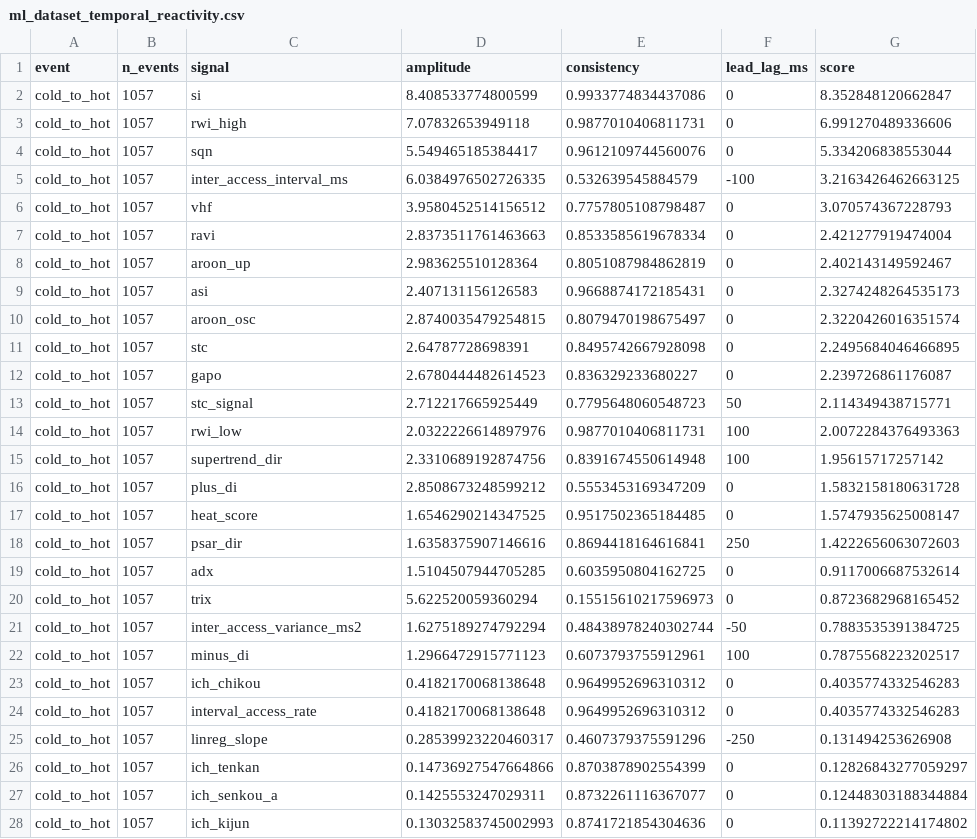
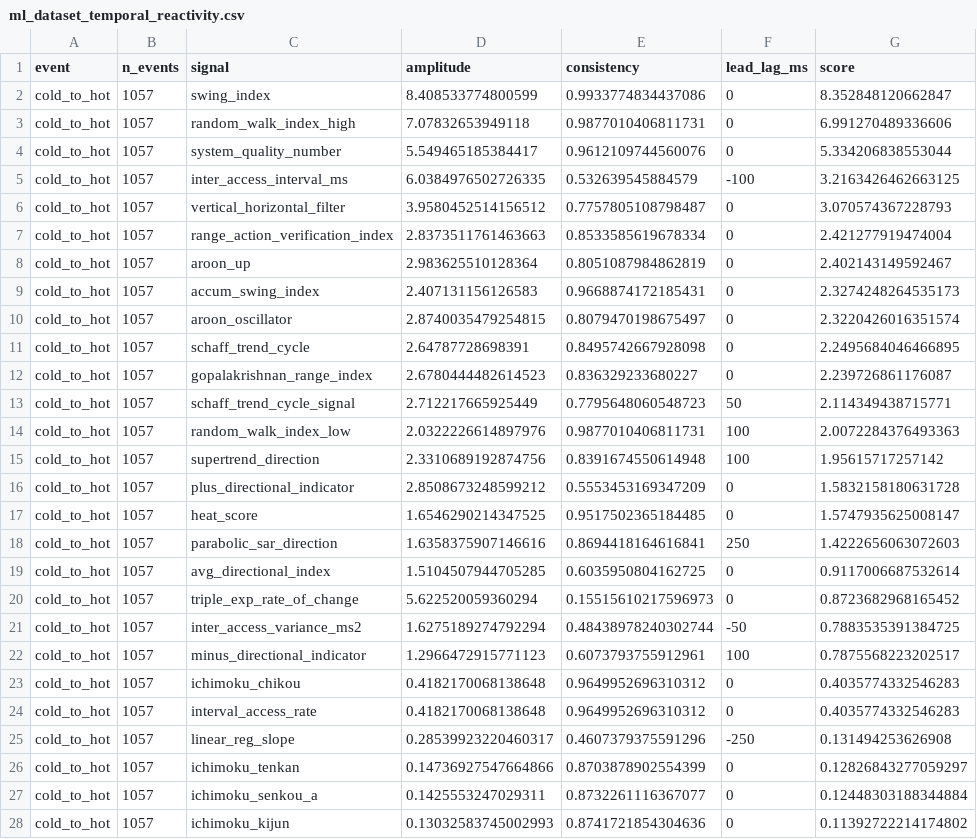
Before and after one commit to jishnud17/LDOS-PageReplacement, a CSV file: results/phase1/ml_dataset_temporal_reactivity.csv, drawn as a sheet; only a part is shown; the diff covers the shown part only.

```diff
--- a/results/phase1/ml_dataset_temporal_reactivity.csv
+++ b/results/phase1/ml_dataset_temporal_reactivity.csv
@@ -1,28 +1,28 @@
 event,n_events,signal,amplitude,consistency,lead_lag_ms,score
-cold_to_hot,1057,si,8.408533774800599,0.9933774834437086,0,8.352848120662847
-cold_to_hot,1057,rwi_high,7.07832653949118,0.9877010406811731,0,6.991270489336606
-cold_to_hot,1057,sqn,5.549465185384417,0.9612109744560076,0,5.334206838553044
+cold_to_hot,1057,swing_index,8.408533774800599,0.9933774834437086,0,8.352848120662847
+cold_to_hot,1057,random_walk_index_high,7.07832653949118,0.9877010406811731,0,6.991270489336606
+cold_to_hot,1057,system_quality_number,5.549465185384417,0.9612109744560076,0,5.334206838553044
 cold_to_hot,1057,inter_access_interval_ms,6.0384976502726335,0.532639545884579,-100,3.2163426462663125
-cold_to_hot,1057,vhf,3.9580452514156512,0.7757805108798487,0,3.070574367228793
-cold_to_hot,1057,ravi,2.8373511761463663,0.8533585619678334,0,2.421277919474004
+cold_to_hot,1057,vertical_horizontal_filter,3.9580452514156512,0.7757805108798487,0,3.070574367228793
+cold_to_hot,1057,range_action_verification_index,2.8373511761463663,0.8533585619678334,0,2.421277919474004
 cold_to_hot,1057,aroon_up,2.983625510128364,0.8051087984862819,0,2.402143149592467
-cold_to_hot,1057,asi,2.407131156126583,0.9668874172185431,0,2.3274248264535173
-cold_to_hot,1057,aroon_osc,2.8740035479254815,0.8079470198675497,0,2.3220426016351574
-cold_to_hot,1057,stc,2.64787728698391,0.8495742667928098,0,2.2495684046466895
-cold_to_hot,1057,gapo,2.6780444482614523,0.836329233680227,0,2.239726861176087
-cold_to_hot,1057,stc_signal,2.712217665925449,0.7795648060548723,50,2.114349438715771
-cold_to_hot,1057,rwi_low,2.0322226614897976,0.9877010406811731,100,2.0072284376493363
-cold_to_hot,1057,supertrend_dir,2.3310689192874756,0.8391674550614948,100,1.95615717257142
-cold_to_hot,1057,plus_di,2.8508673248599212,0.5553453169347209,0,1.5832158180631728
+cold_to_hot,1057,accum_swing_index,2.407131156126583,0.9668874172185431,0,2.3274248264535173
+cold_to_hot,1057,aroon_oscillator,2.8740035479254815,0.8079470198675497,0,2.3220426016351574
+cold_to_hot,1057,schaff_trend_cycle,2.64787728698391,0.8495742667928098,0,2.2495684046466895
+cold_to_hot,1057,gopalakrishnan_range_index,2.6780444482614523,0.836329233680227,0,2.239726861176087
+cold_to_hot,1057,schaff_trend_cycle_signal,2.712217665925449,0.7795648060548723,50,2.114349438715771
+cold_to_hot,1057,random_walk_index_low,2.0322226614897976,0.9877010406811731,100,2.0072284376493363
+cold_to_hot,1057,supertrend_direction,2.3310689192874756,0.8391674550614948,100,1.95615717257142
+cold_to_hot,1057,plus_directional_indicator,2.8508673248599212,0.5553453169347209,0,1.5832158180631728
 cold_to_hot,1057,heat_score,1.6546290214347525,0.9517502365184485,0,1.5747935625008147
-cold_to_hot,1057,psar_dir,1.6358375907146616,0.8694418164616841,250,1.4222656063072603
-cold_to_hot,1057,adx,1.5104507944705285,0.6035950804162725,0,0.9117006687532614
-cold_to_hot,1057,trix,5.622520059360294,0.15515610217596973,0,0.8723682968165452
+cold_to_hot,1057,parabolic_sar_direction,1.6358375907146616,0.8694418164616841,250,1.4222656063072603
+cold_to_hot,1057,avg_directional_index,1.5104507944705285,0.6035950804162725,0,0.9117006687532614
+cold_to_hot,1057,triple_exp_rate_of_change,5.622520059360294,0.15515610217596973,0,0.8723682968165452
 cold_to_hot,1057,inter_access_variance_ms2,1.6275189274792294,0.48438978240302744,-50,0.7883535391384725
-cold_to_hot,1057,minus_di,1.2966472915771123,0.6073793755912961,100,0.7875568223202517
-cold_to_hot,1057,ich_chikou,0.4182170068138648,0.9649952696310312,0,0.4035774332546283
+cold_to_hot,1057,minus_directional_indicator,1.2966472915771123,0.6073793755912961,100,0.7875568223202517
+cold_to_hot,1057,ichimoku_chikou,0.4182170068138648,0.9649952696310312,0,0.4035774332546283
 cold_to_hot,1057,interval_access_rate,0.4182170068138648,0.9649952696310312,0,0.4035774332546283
-cold_to_hot,1057,linreg_slope,0.28539923220460317,0.4607379375591296,-250,0.131494253626908
-cold_to_hot,1057,ich_tenkan,0.14736927547664866,0.8703878902554399,0,0.12826843277059297
-cold_to_hot,1057,ich_senkou_a,0.1425553247029311,0.8732261116367077,0,0.12448303188344884
-cold_to_hot,1057,ich_kijun,0.13032583745002993,0.8741721854304636,0,0.11392722214174802
+cold_to_hot,1057,linear_reg_slope,0.28539923220460317,0.4607379375591296,-250,0.131494253626908
+cold_to_hot,1057,ichimoku_tenkan,0.14736927547664866,0.8703878902554399,0,0.12826843277059297
+cold_to_hot,1057,ichimoku_senkou_a,0.1425553247029311,0.8732261116367077,0,0.12448303188344884
+cold_to_hot,1057,ichimoku_kijun,0.13032583745002993,0.8741721854304636,0,0.11392722214174802
```
Also changed, not shown: 56 edited cells elsewhere in this file, results/phase1/ml_dataset_hot_cold_reactivity.csv, results/phase1/ml_dataset_sequential_reactivity.csv, 6 other files.
